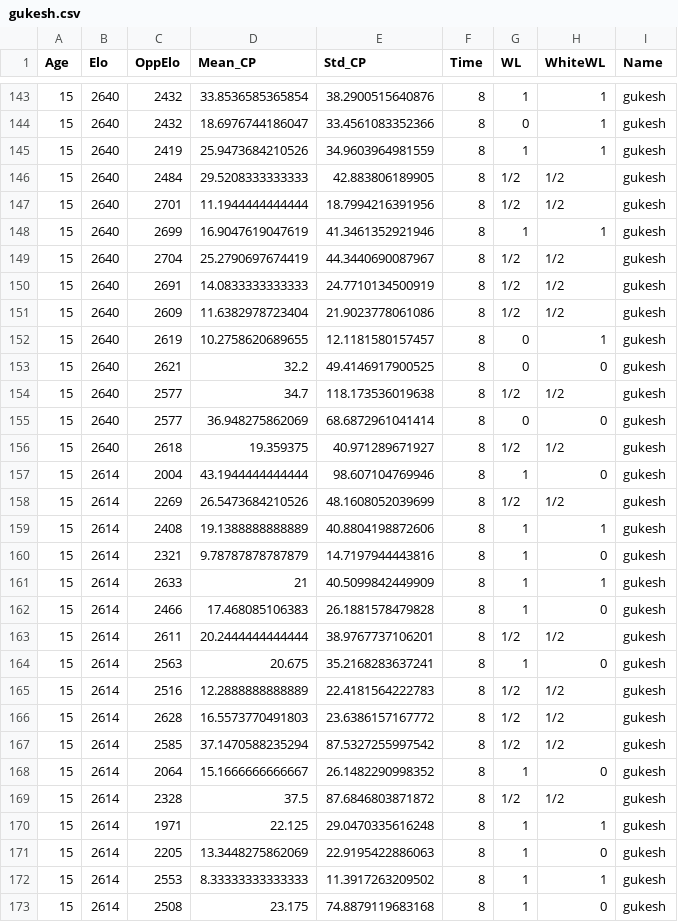
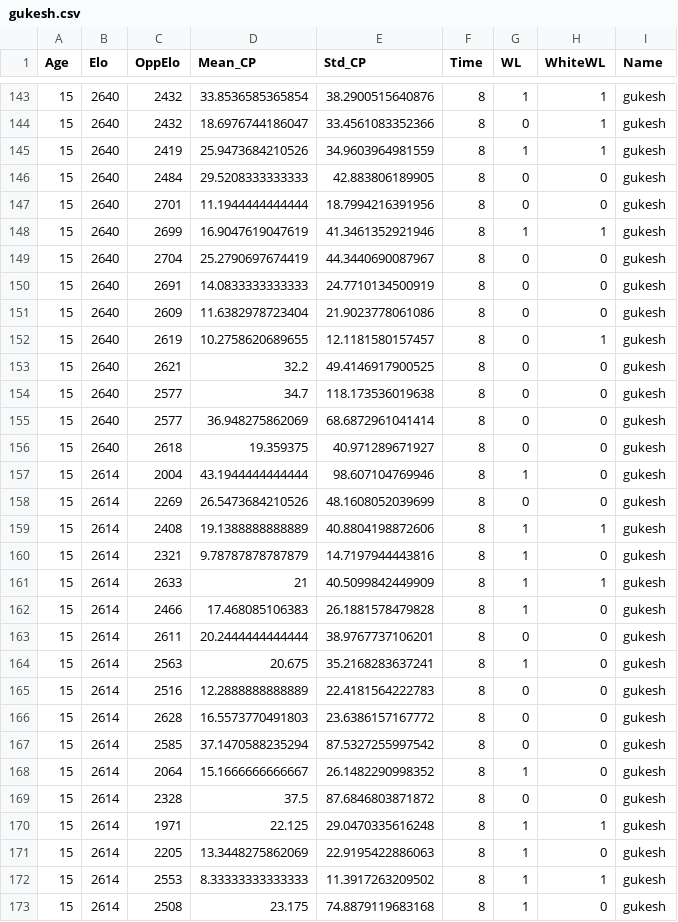
Before and after one commit to 5cminsuhlim/MATH340Proj, a CSV file: data/gukesh.csv, drawn as a sheet; only a part is shown, gaps mark what is left out; the diff covers the shown part only.

```diff
--- a/data/gukesh.csv
+++ b/data/gukesh.csv
@@ -146,2 +146,2 @@
-15,2640,2484,29.5208333333333,42.883806189905,8,"1/2","1/2","gukesh"
-15,2640,2701,11.1944444444444,18.7994216391956,8,"1/2","1/2","gukesh"
+15,2640,2484,29.5208333333333,42.883806189905,8,0,0,"gukesh"
+15,2640,2701,11.1944444444444,18.7994216391956,8,0,0,"gukesh"
@@ -149,3 +149,3 @@
-15,2640,2704,25.2790697674419,44.3440690087967,8,"1/2","1/2","gukesh"
-15,2640,2691,14.0833333333333,24.7710134500919,8,"1/2","1/2","gukesh"
-15,2640,2609,11.6382978723404,21.9023778061086,8,"1/2","1/2","gukesh"
+15,2640,2704,25.2790697674419,44.3440690087967,8,0,0,"gukesh"
+15,2640,2691,14.0833333333333,24.7710134500919,8,0,0,"gukesh"
+15,2640,2609,11.6382978723404,21.9023778061086,8,0,0,"gukesh"
@@ -154 +154 @@
-15,2640,2577,34.7,118.173536019638,8,"1/2","1/2","gukesh"
+15,2640,2577,34.7,118.173536019638,8,0,0,"gukesh"
@@ -156 +156 @@
-15,2640,2618,19.359375,40.971289671927,8,"1/2","1/2","gukesh"
+15,2640,2618,19.359375,40.971289671927,8,0,0,"gukesh"
@@ -158 +158 @@
-15,2614,2269,26.5473684210526,48.1608052039699,8,"1/2","1/2","gukesh"
+15,2614,2269,26.5473684210526,48.1608052039699,8,0,0,"gukesh"
@@ -163 +163 @@
-15,2614,2611,20.2444444444444,38.9767737106201,8,"1/2","1/2","gukesh"
+15,2614,2611,20.2444444444444,38.9767737106201,8,0,0,"gukesh"
@@ -165,3 +165,3 @@
-15,2614,2516,12.2888888888889,22.4181564222783,8,"1/2","1/2","gukesh"
-15,2614,2628,16.5573770491803,23.6386157167772,8,"1/2","1/2","gukesh"
-15,2614,2585,37.1470588235294,87.5327255997542,8,"1/2","1/2","gukesh"
+15,2614,2516,12.2888888888889,22.4181564222783,8,0,0,"gukesh"
+15,2614,2628,16.5573770491803,23.6386157167772,8,0,0,"gukesh"
+15,2614,2585,37.1470588235294,87.5327255997542,8,0,0,"gukesh"
@@ -169 +169 @@
-15,2614,2328,37.5,87.6846803871872,8,"1/2","1/2","gukesh"
+15,2614,2328,37.5,87.6846803871872,8,0,0,"gukesh"
```
Also changed, not shown: 150 edited cells elsewhere in this file, data/carlsen.csv, data/erigaisi.csv, 14 other files.
